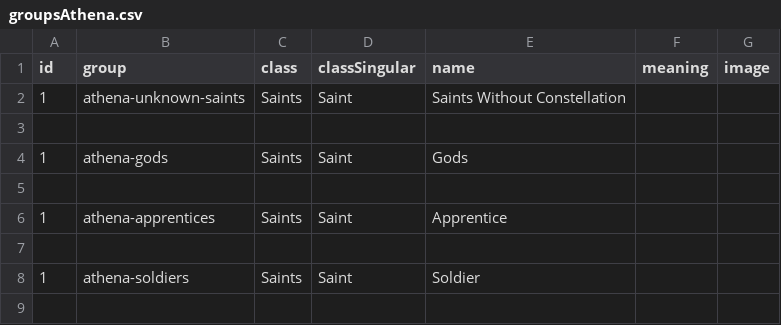
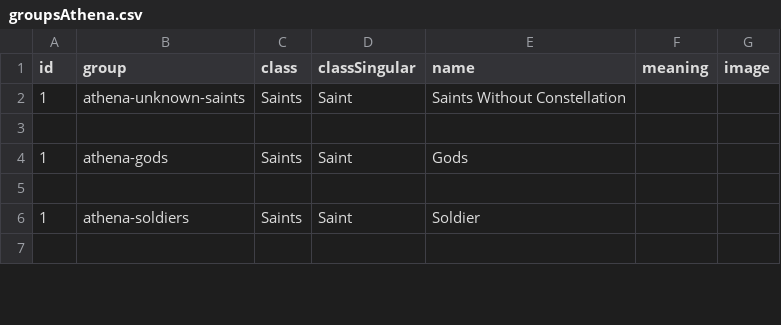
Before and after one commit to diegochagas/saint-seiya-api, a CSV file: backend/src/data/csv/groupsAthena.csv, drawn as a sheet; only a part is shown; the diff names each change by its address in the sheet, - before the commit and + after, or states it on an @@ line.

Commit message:
Update soldier saints informations

```diff
--- a/backend/src/data/csv/groupsAthena.csv
+++ b/backend/src/data/csv/groupsAthena.csv
-row 5: (empty)
-row 6: 1 | athena-apprentices | Saints | Saint | Apprentice
```
Also changed, not shown: backend/src/data/csv/ranks.csv, backend/src/data/csv/saints.csv, 26 other files.
